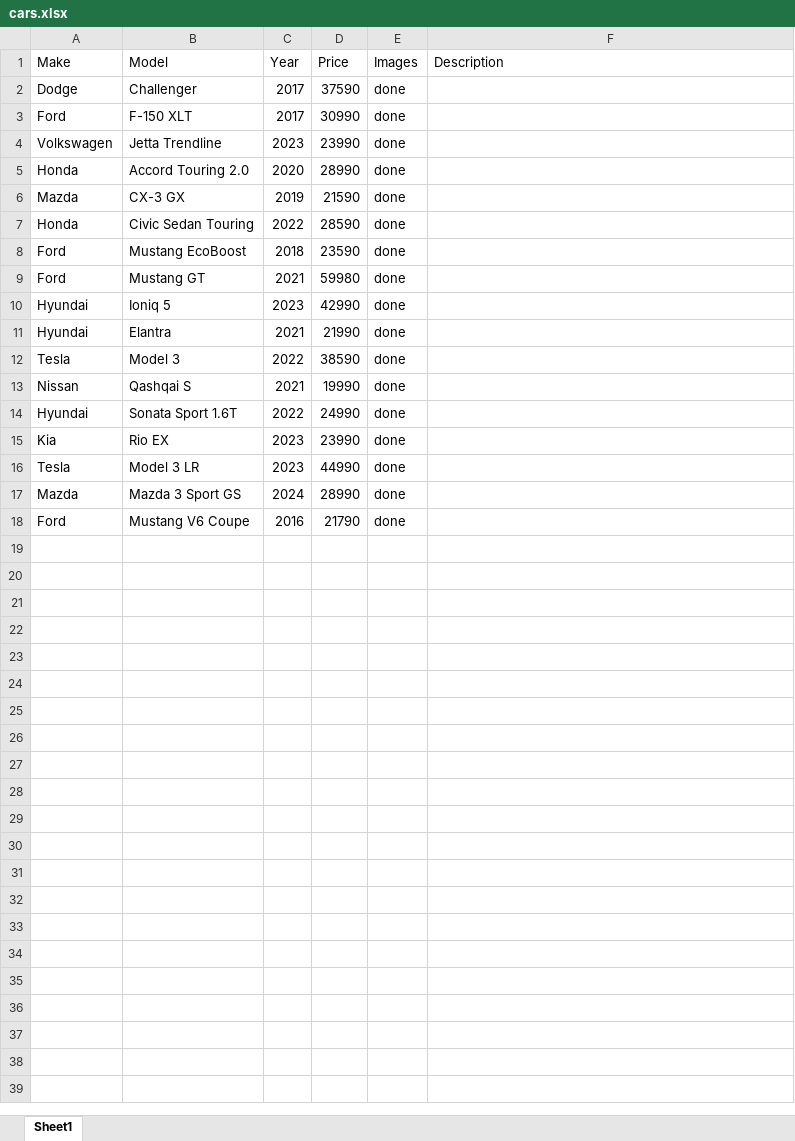
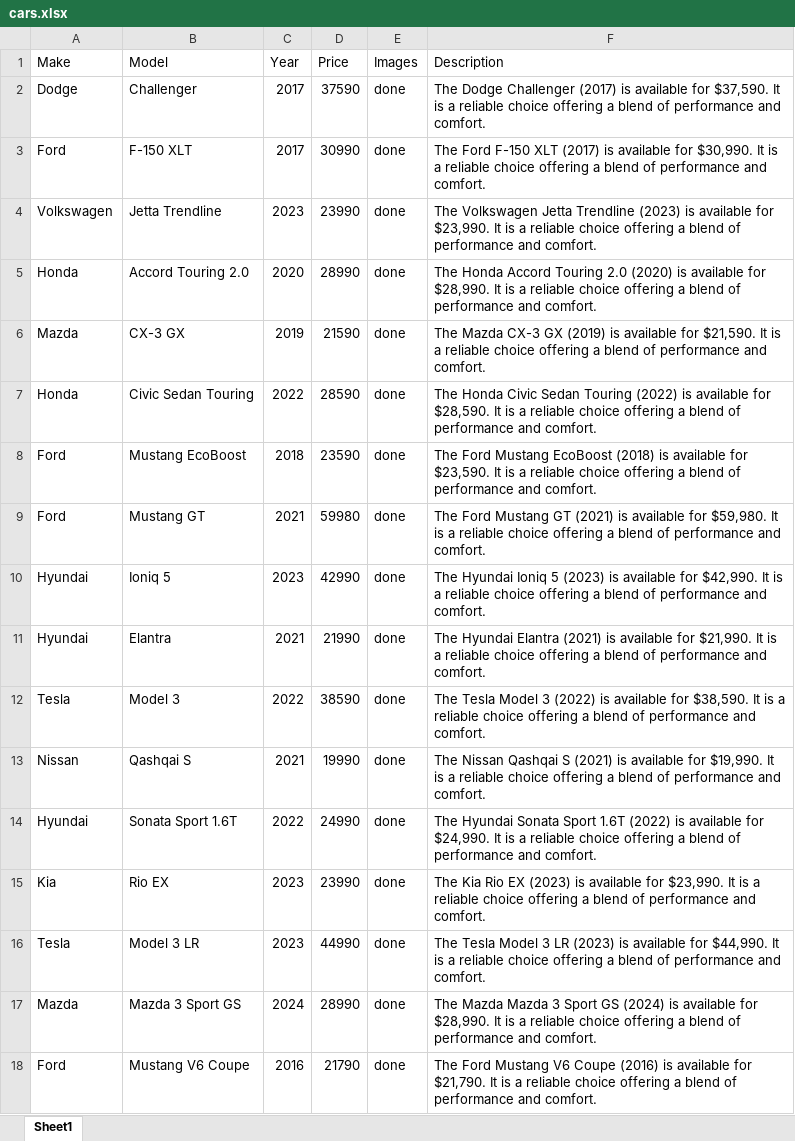
Before and after one commit to SauravSth/PHPGroupProject, an Excel workbook: cars.xlsx, sheet Sheet1, drawn as a sheet; values as stored, in another font and other column widths than the file's, no borders; the diff names each change by its address in the sheet, - before the commit and + after, or states it on an @@ line.

Commit message:
Added descriptions for cars

```diff
--- a/cars.xlsx (sheet Sheet1)
+++ b/cars.xlsx (sheet Sheet1)
-F2 (Description): (empty)
+F2 (Description): The Dodge Challenger (2017) is available for $37,590. It is a reliable choice offering a blend of performance and comfort.
-F3 (Description): (empty)
+F3 (Description): The Ford F-150 XLT (2017) is available for $30,990. It is a reliable choice offering a blend of performance and comfort.
-F4 (Description): (empty)
+F4 (Description): The Volkswagen Jetta Trendline (2023) is available for $23,990. It is a reliable choice offering a blend of performance and comfort.
-F5 (Description): (empty)
+F5 (Description): The Honda Accord Touring 2.0 (2020) is available for $28,990. It is a reliable choice offering a blend of performance and comfort.
-F6 (Description): (empty)
+F6 (Description): The Mazda CX-3 GX (2019) is available for $21,590. It is a reliable choice offering a blend of performance and comfort.
-F7 (Description): (empty)
+F7 (Description): The Honda Civic Sedan Touring (2022) is available for $28,590. It is a reliable choice offering a blend of performance and comfort.
-F8 (Description): (empty)
+F8 (Description): The Ford Mustang EcoBoost (2018) is available for $23,590. It is a reliable choice offering a blend of performance and comfort.
-F9 (Description): (empty)
+F9 (Description): The Ford Mustang GT (2021) is available for $59,980. It is a reliable choice offering a blend of performance and comfort.
-F10 (Description): (empty)
+F10 (Description): The Hyundai Ioniq 5 (2023) is available for $42,990. It is a reliable choice offering a blend of performance and comfort.
-F11 (Description): (empty)
+F11 (Description): The Hyundai Elantra (2021) is available for $21,990. It is a reliable choice offering a blend of performance and comfort.
-F12 (Description): (empty)
+F12 (Description): The Tesla Model 3 (2022) is available for $38,590. It is a reliable choice offering a blend of performance and comfort.
-F13 (Description): (empty)
+F13 (Description): The Nissan Qashqai S (2021) is available for $19,990. It is a reliable choice offering a blend of performance and comfort.
-F14 (Description): (empty)
+F14 (Description): The Hyundai Sonata Sport 1.6T (2022) is available for $24,990. It is a reliable choice offering a blend of performance and comfort.
-F15 (Description): (empty)
+F15 (Description): The Kia Rio EX (2023) is available for $23,990. It is a reliable choice offering a blend of performance and comfort.
-F16 (Description): (empty)
+F16 (Description): The Tesla Model 3 LR (2023) is available for $44,990. It is a reliable choice offering a blend of performance and comfort.
-F17 (Description): (empty)
+F17 (Description): The Mazda Mazda 3 Sport GS (2024) is available for $28,990. It is a reliable choice offering a blend of performance and comfort.
-F18 (Description): (empty)
+F18 (Description): The Ford Mustang V6 Coupe (2016) is available for $21,790. It is a reliable choice offering a blend of performance and comfort.
```
